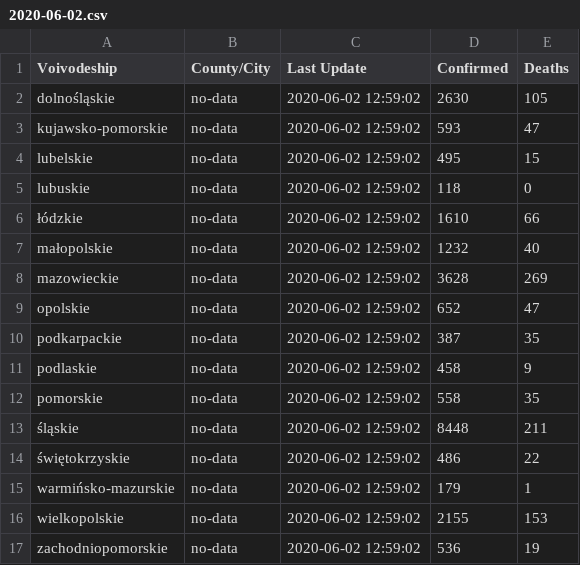
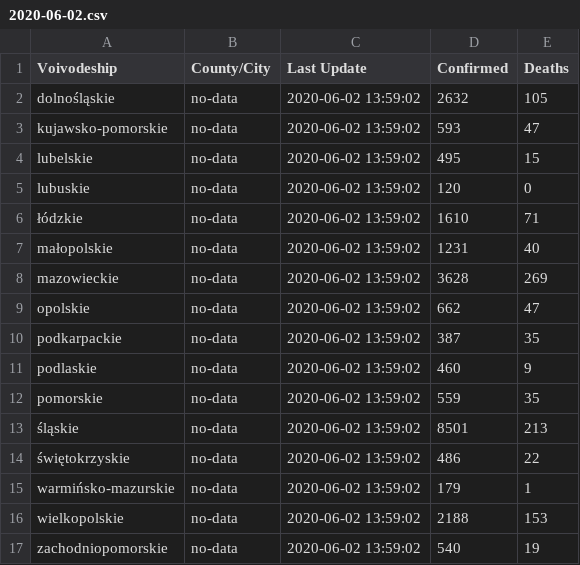
Before and after one commit to fischerbach/COVID-19, a CSV file: 2020-06-02.csv, drawn as a sheet.

Commit message:
update

```diff
--- a/2020-06-02.csv
+++ b/2020-06-02.csv
@@ -1,17 +1,17 @@
 Voivodeship,County/City,Last Update,Confirmed,Deaths
-dolnośląskie,no-data,2020-06-02 12:59:02,2630,105
-kujawsko-pomorskie,no-data,2020-06-02 12:59:02,593,47
-lubelskie,no-data,2020-06-02 12:59:02,495,15
-lubuskie,no-data,2020-06-02 12:59:02,118,0
-łódzkie,no-data,2020-06-02 12:59:02,1610,66
-małopolskie,no-data,2020-06-02 12:59:02,1232,40
-mazowieckie,no-data,2020-06-02 12:59:02,3628,269
-opolskie,no-data,2020-06-02 12:59:02,652,47
-podkarpackie,no-data,2020-06-02 12:59:02,387,35
-podlaskie,no-data,2020-06-02 12:59:02,458,9
-pomorskie,no-data,2020-06-02 12:59:02,558,35
-śląskie,no-data,2020-06-02 12:59:02,8448,211
-świętokrzyskie,no-data,2020-06-02 12:59:02,486,22
-warmińsko-mazurskie,no-data,2020-06-02 12:59:02,179,1
-wielkopolskie,no-data,2020-06-02 12:59:02,2155,153
-zachodniopomorskie,no-data,2020-06-02 12:59:02,536,19
+dolnośląskie,no-data,2020-06-02 13:59:02,2632,105
+kujawsko-pomorskie,no-data,2020-06-02 13:59:02,593,47
+lubelskie,no-data,2020-06-02 13:59:02,495,15
+lubuskie,no-data,2020-06-02 13:59:02,120,0
+łódzkie,no-data,2020-06-02 13:59:02,1610,71
+małopolskie,no-data,2020-06-02 13:59:02,1231,40
+mazowieckie,no-data,2020-06-02 13:59:02,3628,269
+opolskie,no-data,2020-06-02 13:59:02,662,47
+podkarpackie,no-data,2020-06-02 13:59:02,387,35
+podlaskie,no-data,2020-06-02 13:59:02,460,9
+pomorskie,no-data,2020-06-02 13:59:02,559,35
+śląskie,no-data,2020-06-02 13:59:02,8501,213
+świętokrzyskie,no-data,2020-06-02 13:59:02,486,22
+warmińsko-mazurskie,no-data,2020-06-02 13:59:02,179,1
+wielkopolskie,no-data,2020-06-02 13:59:02,2188,153
+zachodniopomorskie,no-data,2020-06-02 13:59:02,540,19
```
